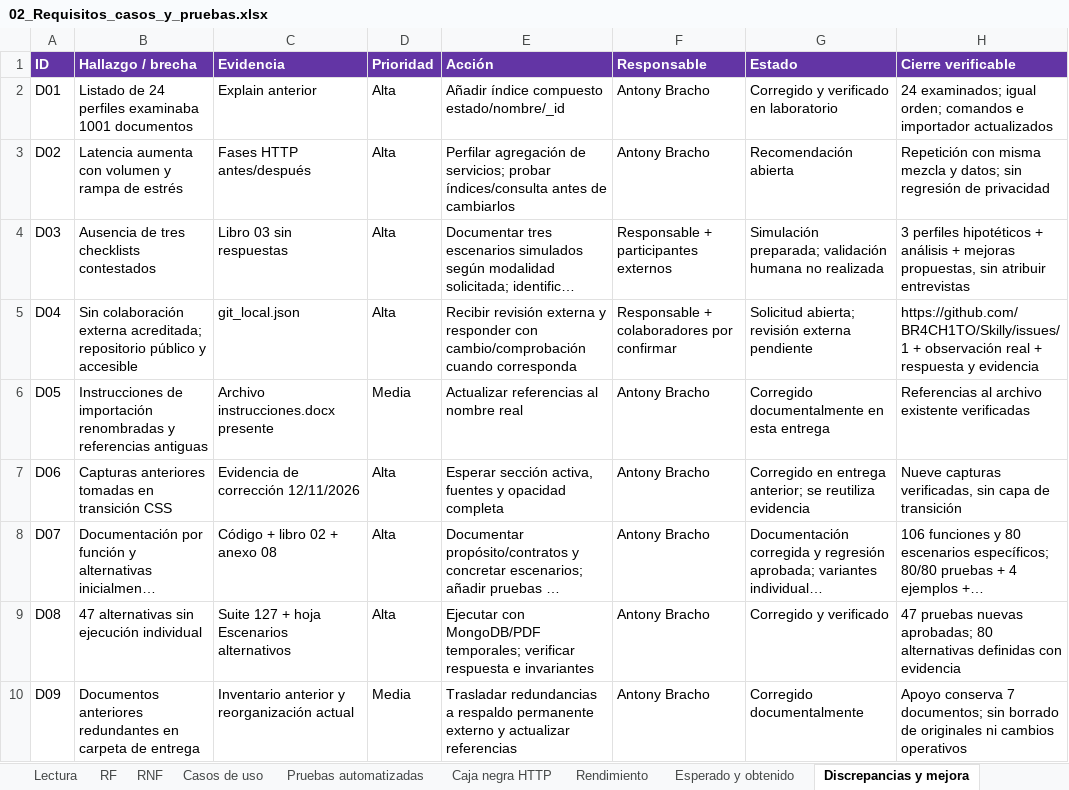
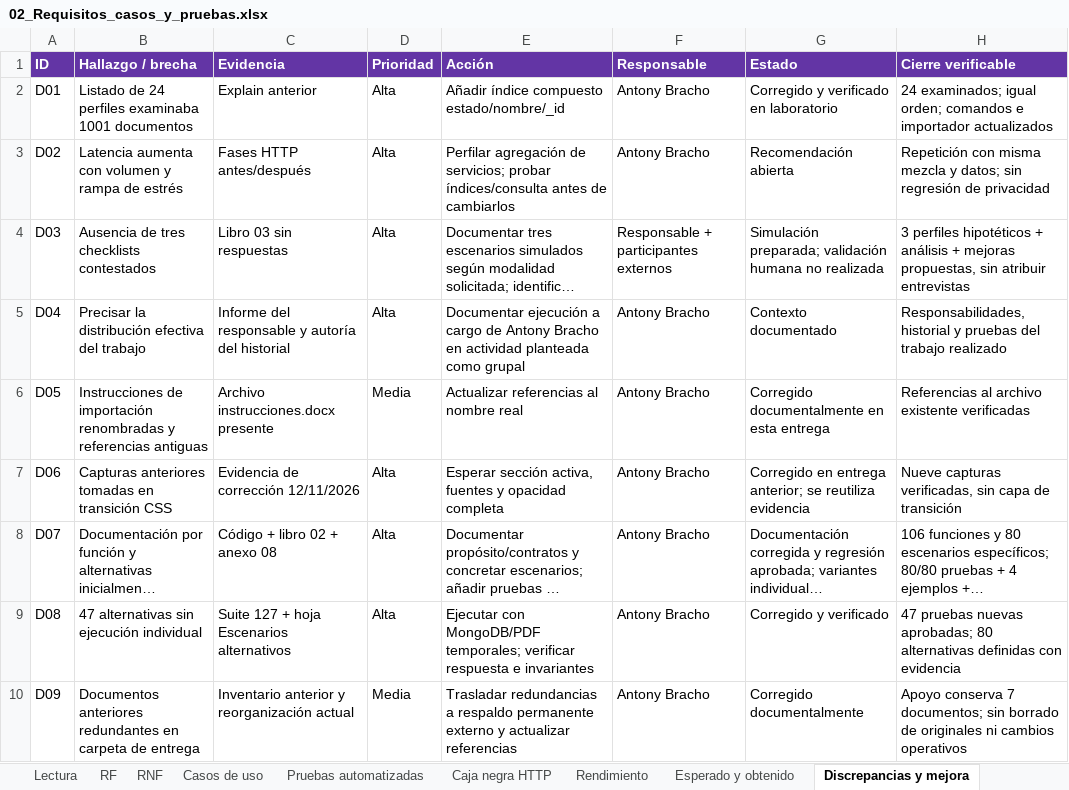
Before and after one commit to BR4CH1TO/Skilly, an Excel workbook: Documentos Word/Unidad_3/02_Requisitos_casos_y_pruebas.xlsx, sheet Discrepancias y mejora, drawn as a sheet; long unchanged cells end in …; values as stored, in another font and other column widths than the file's, no borders; the diff names each change by its address in the sheet, - before the commit and + after, or states it on an @@ line.

Commit message:
Documentar la responsabilidad efectiva del desarrollo de Skilly

```diff
--- a/Documentos Word/Unidad_3/02_Requisitos_casos_y_pruebas.xlsx (sheet Discrepancias y mejora)
+++ b/Documentos Word/Unidad_3/02_Requisitos_casos_y_pruebas.xlsx (sheet Discrepancias y mejora)
-B5 (Hallazgo / brecha): Sin colaboración externa acreditada; repositorio público y accesible
+B5 (Hallazgo / brecha): Precisar la distribución efectiva del trabajo
-C5 (Evidencia): git_local.json
+C5 (Evidencia): Informe del responsable y autoría del historial
-E5 (Acción): Recibir revisión externa y responder con cambio/comprobación cuando corresponda
+E5 (Acción): Documentar ejecución a cargo de Antony Bracho en actividad planteada como grupal
-F5 (Responsable): Responsable + colaboradores por confirmar
+F5 (Responsable): Antony Bracho
-G5 (Estado): Solicitud abierta; revisión externa pendiente
+G5 (Estado): Contexto documentado
-H5 (Cierre verificable): https://github.com/BR4CH1TO/Skilly/issues/1 + observación real + respuesta y evidencia
+H5 (Cierre verificable): Responsabilidades, historial y pruebas del trabajo realizado
```
Also changed, not shown: sheet Esperado y obtenido, sheet Control de rubrica, sheet RNF, 10 other files.
